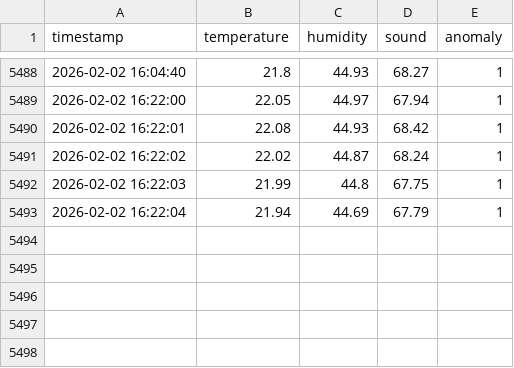
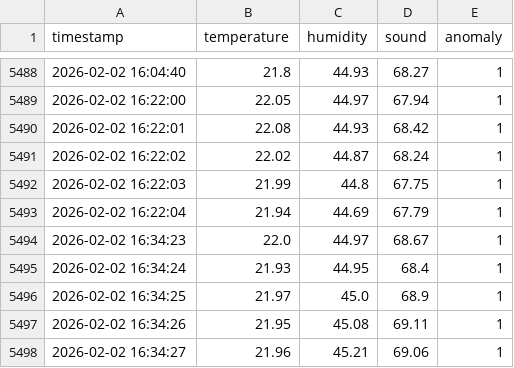
Before and after one commit to LuisBarbosa02/Wind-Turbine-Anomaly-Detection, a CSV file: data/sensor_data.csv, drawn as a sheet; only a part is shown, gaps mark what is left out.

Commit message:
Changed 'README.md' file and added values to 'sensor_data.csv'.

```diff
--- a/data/sensor_data.csv
+++ b/data/sensor_data.csv
@@ -5493 +5493,6 @@ timestamp,temperature,humidity,sound,anomaly
 2026-02-02 16:22:04,21.94,44.69,67.79,1
+2026-02-02 16:34:23,22.0,44.97,68.67,1
+2026-02-02 16:34:24,21.93,44.95,68.4,1
+2026-02-02 16:34:25,21.97,45.0,68.9,1
+2026-02-02 16:34:26,21.95,45.08,69.11,1
+2026-02-02 16:34:27,21.96,45.21,69.06,1
```
Also changed, not shown: 1 other file.
